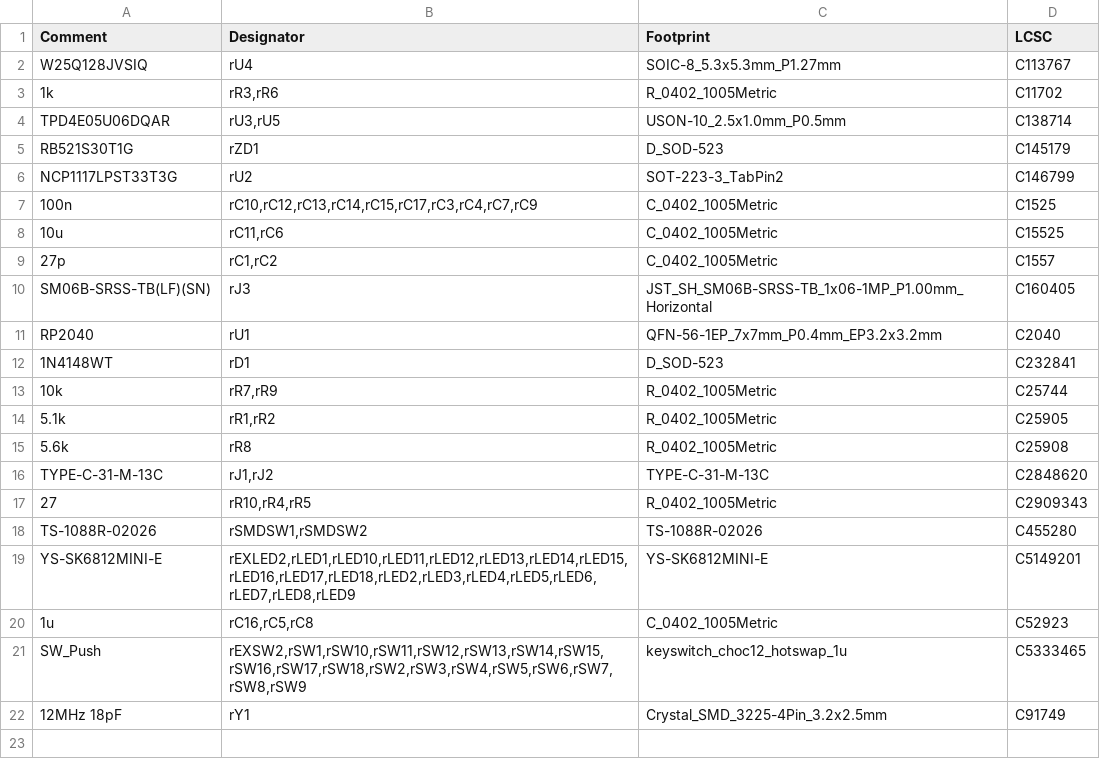
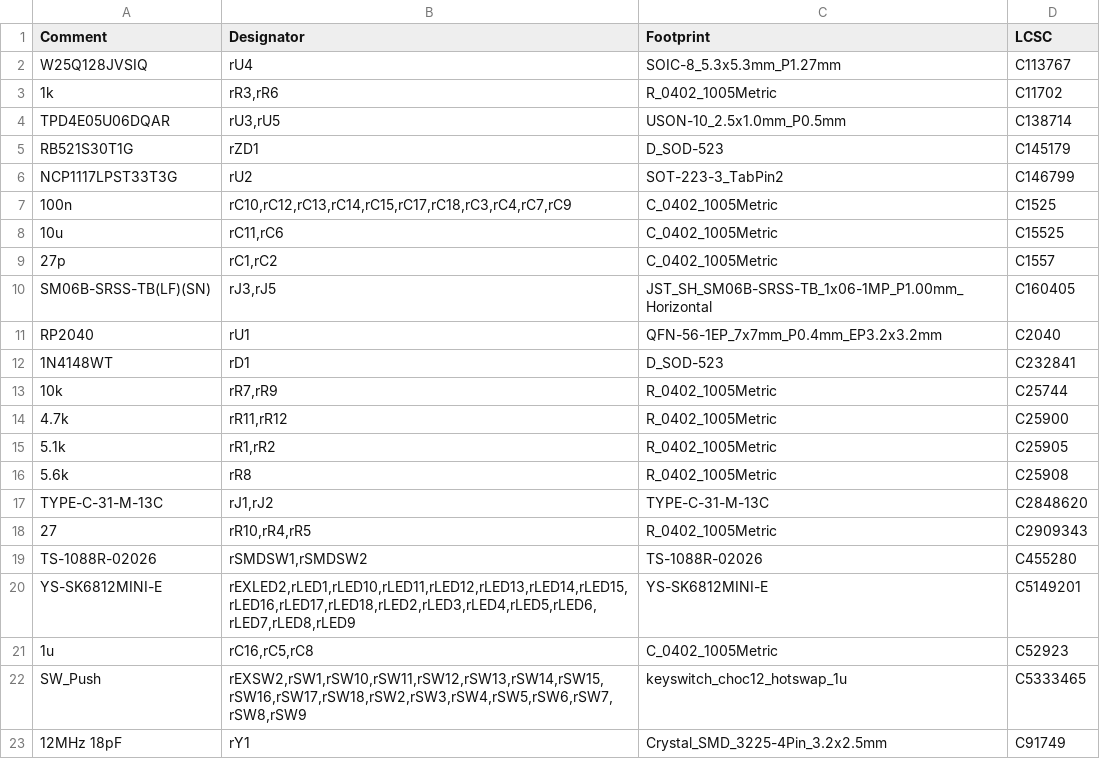
Before and after one commit to oktntko/curcur40, a CSV file: pcbs/right/jlcpcb/production_files/BOM-curcur40-right.csv, drawn as a sheet.

```diff
--- a/pcbs/right/jlcpcb/production_files/BOM-curcur40-right.csv
+++ b/pcbs/right/jlcpcb/production_files/BOM-curcur40-right.csv
@@ -6,6 +6,6 @@ RB521S30T1G,rZD1,D_SOD-523,C145179
 NCP1117LPST33T3G,rU2,SOT-223-3_TabPin2,C146799
-100n,"rC10,rC12,rC13,rC14,rC15,rC17,rC3,rC4,rC7,rC9",C_0402_1005Metric,C1525
+100n,"rC10,rC12,rC13,rC14,rC15,rC17,rC18,rC3,rC4,rC7,rC9",C_0402_1005Metric,C1525
 10u,"rC11,rC6",C_0402_1005Metric,C15525
 27p,"rC1,rC2",C_0402_1005Metric,C1557
-SM06B-SRSS-TB(LF)(SN),rJ3,JST_SH_SM06B-SRSS-TB_1x06-1MP_P1.00mm_Horizontal,C160405
+SM06B-SRSS-TB(LF)(SN),"rJ3,rJ5",JST_SH_SM06B-SRSS-TB_1x06-1MP_P1.00mm_Horizontal,C160405
 RP2040,rU1,QFN-56-1EP_7x7mm_P0.4mm_EP3.2x3.2mm,C2040
@@ -13,2 +13,3 @@ RP2040,rU1,QFN-56-1EP_7x7mm_P0.4mm_EP3.2x3.2mm,C2040
 10k,"rR7,rR9",R_0402_1005Metric,C25744
+4.7k,"rR11,rR12",R_0402_1005Metric,C25900
 5.1k,"rR1,rR2",R_0402_1005Metric,C25905
```
Also changed, not shown: pcbs/right/jlcpcb/production_files/CPL-curcur40-right.csv, 21 other files.
